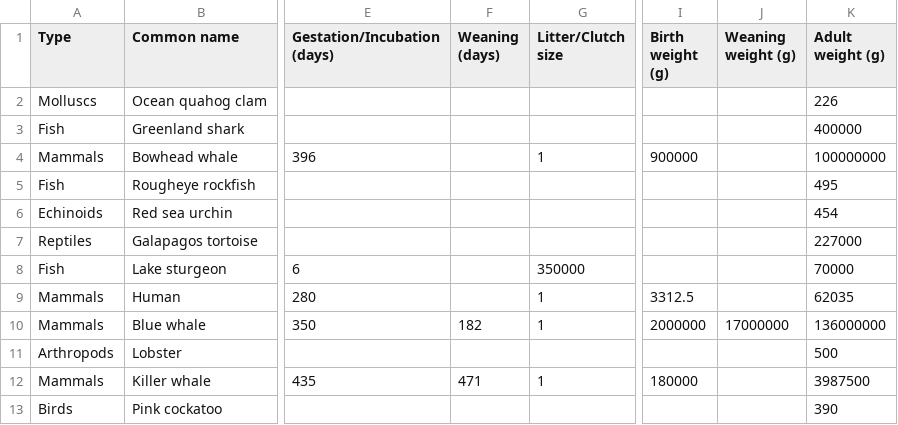
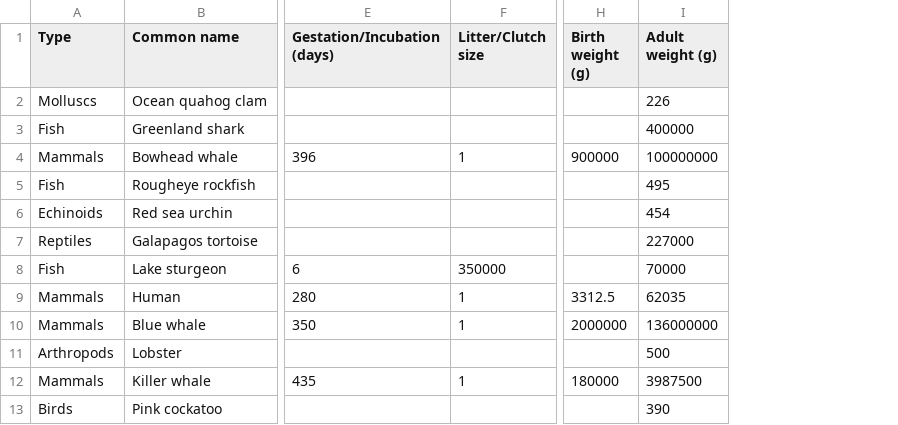
Before and after one commit to CBFLivUni/animal_ageing, a CSV file: data/animal_ageing_data.csv, drawn as a sheet; only a part is shown, gaps mark what is left out; the diff names each change by its address in the sheet, - before the commit and + after, or states it on an @@ line.

Commit message:
Activity finished and data modified

```diff
--- a/data/animal_ageing_data.csv
+++ b/data/animal_ageing_data.csv
-column F (Weaning (days)), rows 10-12: 182 |  | 471
-column J (Weaning weight (g)), row 10: 17000000
```
Also changed, not shown: 2 other files.
